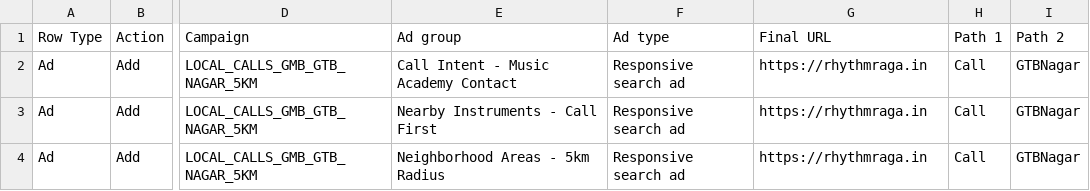
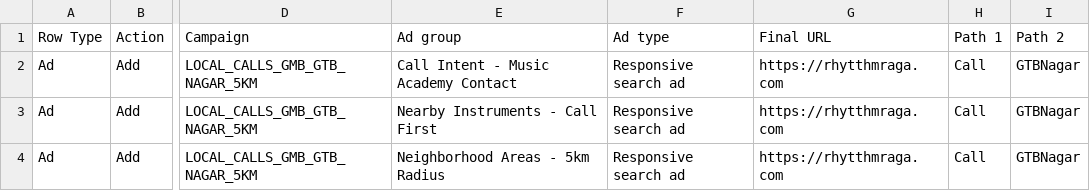
Before and after one commit to imareebkhan-design/rhythm-raga-landing, a CSV file: google_ads_local_calls_package/4_local_ads.csv, drawn as a sheet; only a part is shown, gaps mark what is left out; the diff names each change by its address in the sheet, - before the commit and + after, or states it on an @@ line.

```diff
--- a/google_ads_local_calls_package/4_local_ads.csv
+++ b/google_ads_local_calls_package/4_local_ads.csv
-G2:G4 (Final URL): https://rhythmraga.in
+G2:G4 (Final URL): https://rhytthmraga.com
```
Also changed, not shown: google_ads_upload_package/5_responsive_search_ads.csv, google_ads_upload_package/6_sitelinks.csv, 1 other file.
